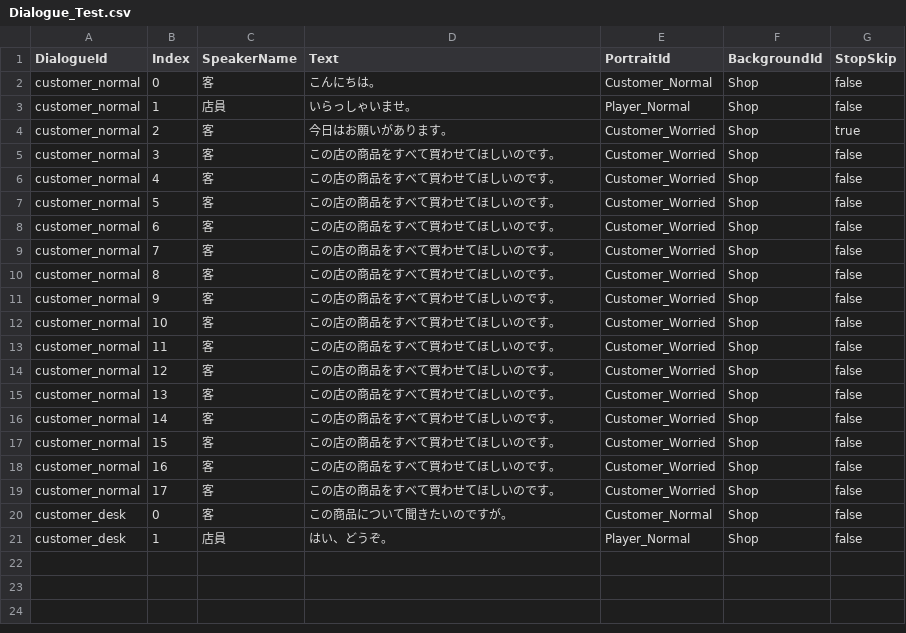
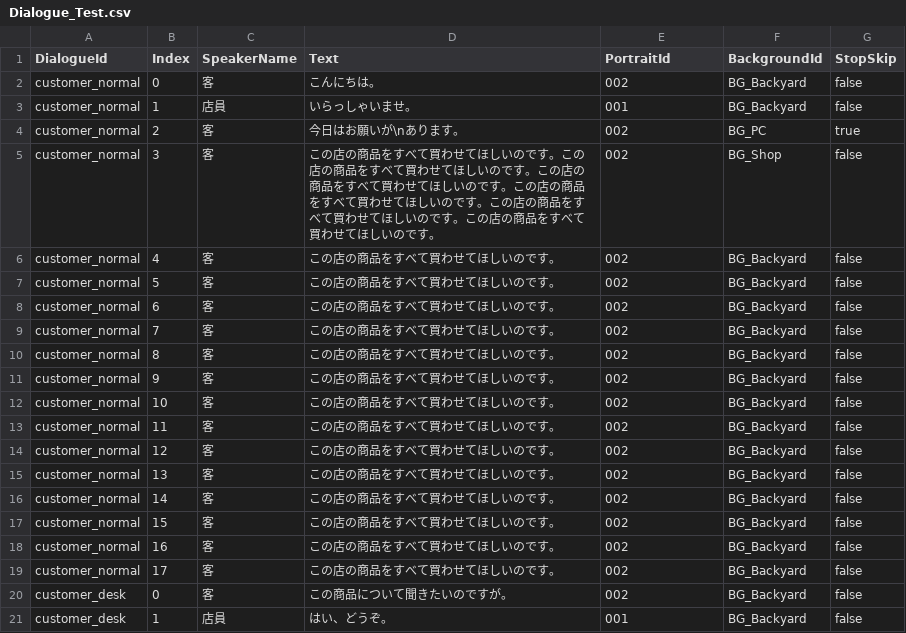
Before and after one commit to Kazuma325/NL-Game-Jam-2026summer, a CSV file: Assets/Game/Dialogue/Data/Text/Dialogue_Test.csv, drawn as a sheet.

```diff
--- a/Assets/Game/Dialogue/Data/Text/Dialogue_Test.csv
+++ b/Assets/Game/Dialogue/Data/Text/Dialogue_Test.csv
@@ -1,21 +1,21 @@
 DialogueId,Index,SpeakerName,Text,PortraitId,BackgroundId,StopSkip
-customer_normal,0,客,"こんにちは。",Customer_Normal,Shop,false
-customer_normal,1,店員,"いらっしゃいませ。",Player_Normal,Shop,false
-customer_normal,2,客,"今日はお願いがあります。",Customer_Worried,Shop,true
-customer_normal,3,客,"この店の商品をすべて買わせてほしいのです。",Customer_Worried,Shop,false
-customer_normal,4,客,"この店の商品をすべて買わせてほしいのです。",Customer_Worried,Shop,false
-customer_normal,5,客,"この店の商品をすべて買わせてほしいのです。",Customer_Worried,Shop,false
-customer_normal,6,客,"この店の商品をすべて買わせてほしいのです。",Customer_Worried,Shop,false
-customer_normal,7,客,"この店の商品をすべて買わせてほしいのです。",Customer_Worried,Shop,false
-customer_normal,8,客,"この店の商品をすべて買わせてほしいのです。",Customer_Worried,Shop,false
-customer_normal,9,客,"この店の商品をすべて買わせてほしいのです。",Customer_Worried,Shop,false
-customer_normal,10,客,"この店の商品をすべて買わせてほしいのです。",Customer_Worried,Shop,false
-customer_normal,11,客,"この店の商品をすべて買わせてほしいのです。",Customer_Worried,Shop,false
-customer_normal,12,客,"この店の商品をすべて買わせてほしいのです。",Customer_Worried,Shop,false
-customer_normal,13,客,"この店の商品をすべて買わせてほしいのです。",Customer_Worried,Shop,false
-customer_normal,14,客,"この店の商品をすべて買わせてほしいのです。",Customer_Worried,Shop,false
-customer_normal,15,客,"この店の商品をすべて買わせてほしいのです。",Customer_Worried,Shop,false
-customer_normal,16,客,"この店の商品をすべて買わせてほしいのです。",Customer_Worried,Shop,false
-customer_normal,17,客,"この店の商品をすべて買わせてほしいのです。",Customer_Worried,Shop,false
-customer_desk,0,客,"この商品について聞きたいのですが。",Customer_Normal,Shop,false
-customer_desk,1,店員,"はい、どうぞ。",Player_Normal,Shop,false
+customer_normal,0,客,"こんにちは。",002,BG_Backyard,false
+customer_normal,1,店員,"いらっしゃいませ。",001,BG_Backyard,false
+customer_normal,2,客,"今日はお願いが\nあります。",002,BG_PC,true
+customer_normal,3,客,"この店の商品をすべて買わせてほしいのです。この店の商品をすべて買わせてほしいのです。この店の商品をすべて買わせてほしいのです。この店の商品をすべて買わせてほしいのです。この店の商品をすべて買わせてほしいのです。この店の商品をすべて買わせてほしいのです。",002,BG_Shop,false
+customer_normal,4,客,"この店の商品をすべて買わせてほしいのです。",002,BG_Backyard,false
+customer_normal,5,客,"この店の商品をすべて買わせてほしいのです。",002,BG_Backyard,false
+customer_normal,6,客,"この店の商品をすべて買わせてほしいのです。",002,BG_Backyard,false
+customer_normal,7,客,"この店の商品をすべて買わせてほしいのです。",002,BG_Backyard,false
+customer_normal,8,客,"この店の商品をすべて買わせてほしいのです。",002,BG_Backyard,false
+customer_normal,9,客,"この店の商品をすべて買わせてほしいのです。",002,BG_Backyard,false
+customer_normal,10,客,"この店の商品をすべて買わせてほしいのです。",002,BG_Backyard,false
+customer_normal,11,客,"この店の商品をすべて買わせてほしいのです。",002,BG_Backyard,false
+customer_normal,12,客,"この店の商品をすべて買わせてほしいのです。",002,BG_Backyard,false
+customer_normal,13,客,"この店の商品をすべて買わせてほしいのです。",002,BG_Backyard,false
+customer_normal,14,客,"この店の商品をすべて買わせてほしいのです。",002,BG_Backyard,false
+customer_normal,15,客,"この店の商品をすべて買わせてほしいのです。",002,BG_Backyard,false
+customer_normal,16,客,"この店の商品をすべて買わせてほしいのです。",002,BG_Backyard,false
+customer_normal,17,客,"この店の商品をすべて買わせてほしいのです。",002,BG_Backyard,false
+customer_desk,0,客,"この商品について聞きたいのですが。",002,BG_Backyard,false
+customer_desk,1,店員,"はい、どうぞ。",001,BG_Backyard,false
```
Also changed, not shown: 21 other files.
